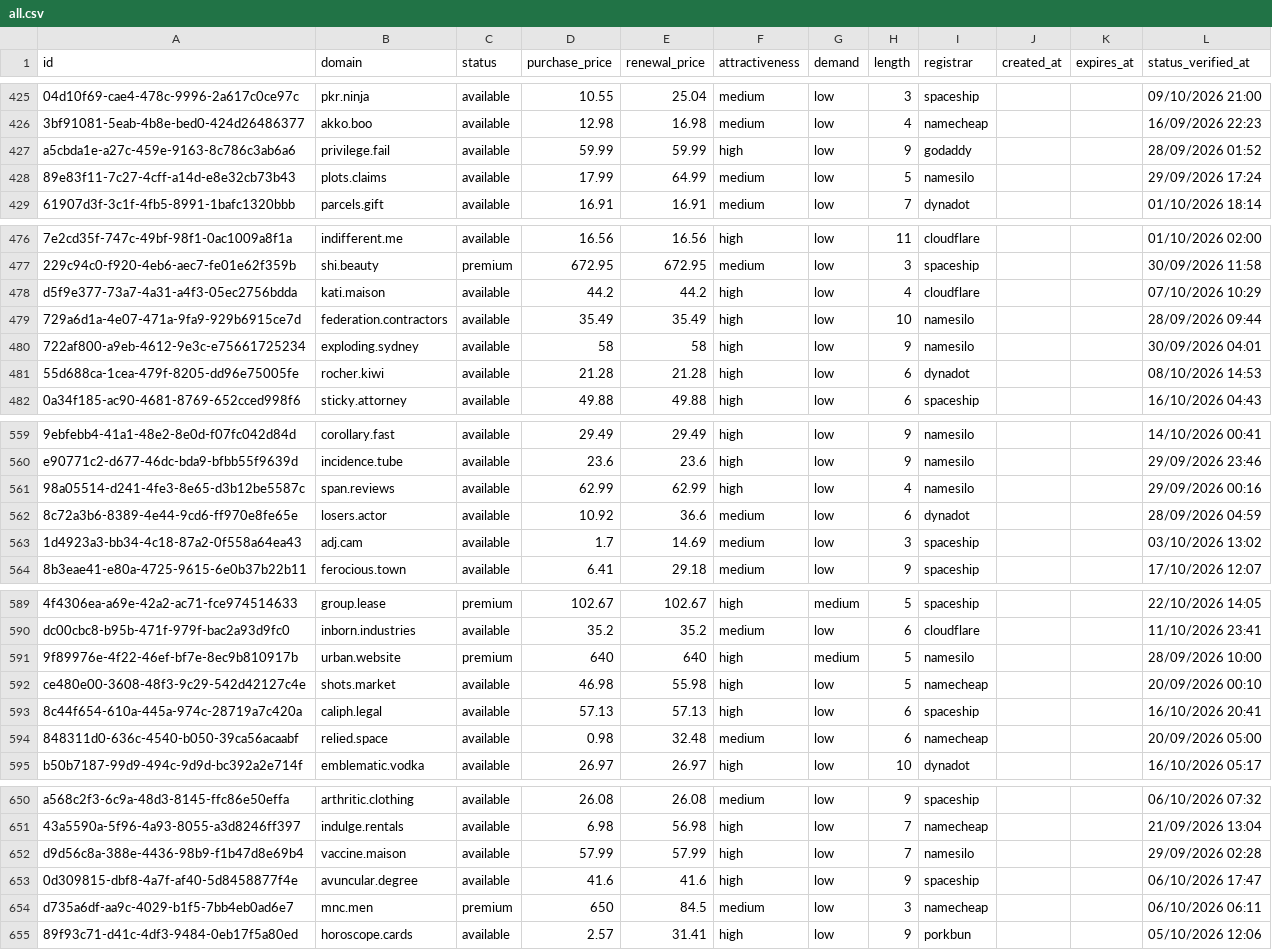
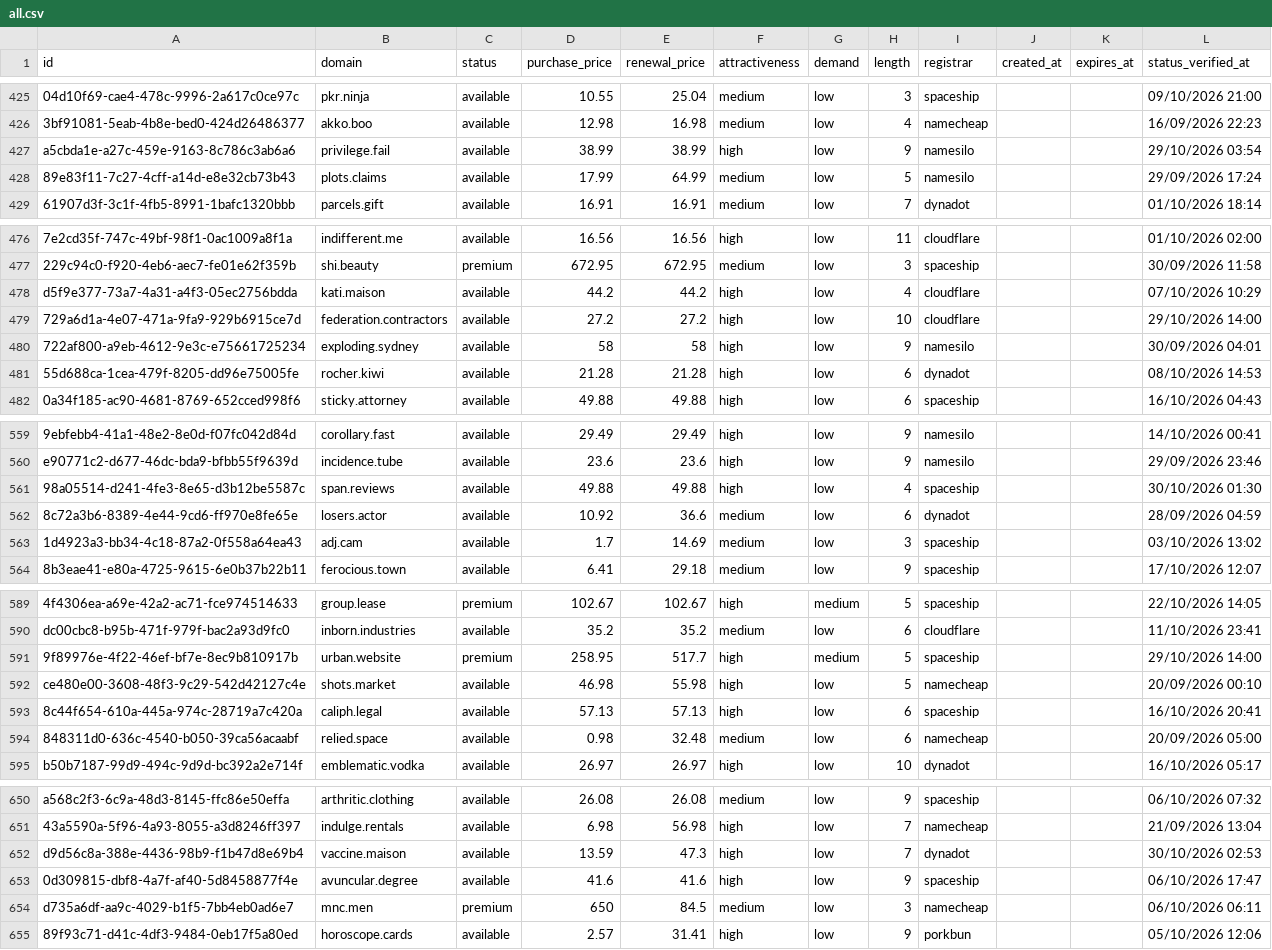
Before and after one commit to UniqueDomains/oneword-domains, a CSV file: all.csv, drawn as a sheet; only a part is shown, gaps mark what is left out; the diff covers the shown part only; the diff names each change by its address in the sheet, - before the commit and + after, or states it on an @@ line.

```diff
--- a/all.csv
+++ b/all.csv
-D427 (purchase_price): 59.99
+D427 (purchase_price): 38.99
-E427 (renewal_price): 59.99
+E427 (renewal_price): 38.99
-I427 (registrar): godaddy
+I427 (registrar): namesilo
-L427 (status_verified_at): 28/09/2026 01:52
+L427 (status_verified_at): 29/10/2026 03:54
-D479 (purchase_price): 35.49
+D479 (purchase_price): 27.2
-E479 (renewal_price): 35.49
+E479 (renewal_price): 27.2
-I479 (registrar): namesilo
+I479 (registrar): cloudflare
-L479 (status_verified_at): 28/09/2026 09:44
+L479 (status_verified_at): 29/10/2026 14:00
-D561 (purchase_price): 62.99
+D561 (purchase_price): 49.88
-E561 (renewal_price): 62.99
+E561 (renewal_price): 49.88
-I561 (registrar): namesilo
+I561 (registrar): spaceship
-L561 (status_verified_at): 29/09/2026 00:16
+L561 (status_verified_at): 30/10/2026 01:30
-D591 (purchase_price): 640
+D591 (purchase_price): 258.95
-E591 (renewal_price): 640
+E591 (renewal_price): 517.7
-I591 (registrar): namesilo
+I591 (registrar): spaceship
-L591 (status_verified_at): 28/09/2026 10:00
+L591 (status_verified_at): 29/10/2026 14:00
-D652 (purchase_price): 57.99
+D652 (purchase_price): 13.59
-E652 (renewal_price): 57.99
+E652 (renewal_price): 47.3
-I652 (registrar): namesilo
+I652 (registrar): dynadot
-L652 (status_verified_at): 29/09/2026 02:28
+L652 (status_verified_at): 30/10/2026 02:53
```
Also changed, not shown: 1 added row, 1 removed row and 24 edited cells elsewhere in this file, 4 other files.
